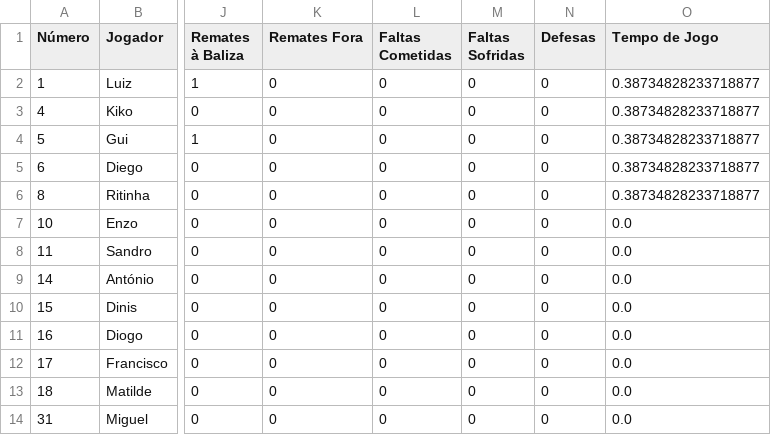
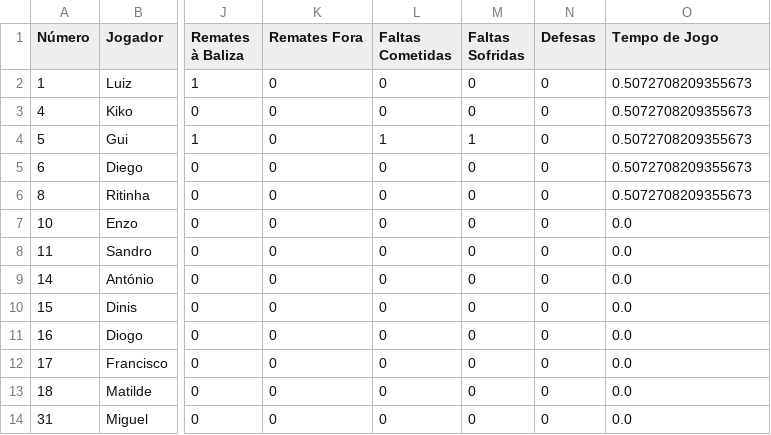
Before and after one commit to dianol3/stats, a CSV file: santaclara.txt/santaclara.txt_VS_Branco_players.csv, drawn as a sheet; only a part is shown, gaps mark what is left out; the diff names each change by its address in the sheet, - before the commit and + after, or states it on an @@ line.

Commit message:
Update players table santaclara.txt_VS_Branco

```diff
--- a/santaclara.txt/santaclara.txt_VS_Branco_players.csv
+++ b/santaclara.txt/santaclara.txt_VS_Branco_players.csv
-O2:O6 (Tempo de Jogo): 0.38734828233718877
+O2:O6 (Tempo de Jogo): 0.5072708209355673
-L4 (Faltas Cometidas): 0
+L4 (Faltas Cometidas): 1
-M4 (Faltas Sofridas): 0
+M4 (Faltas Sofridas): 1
```
